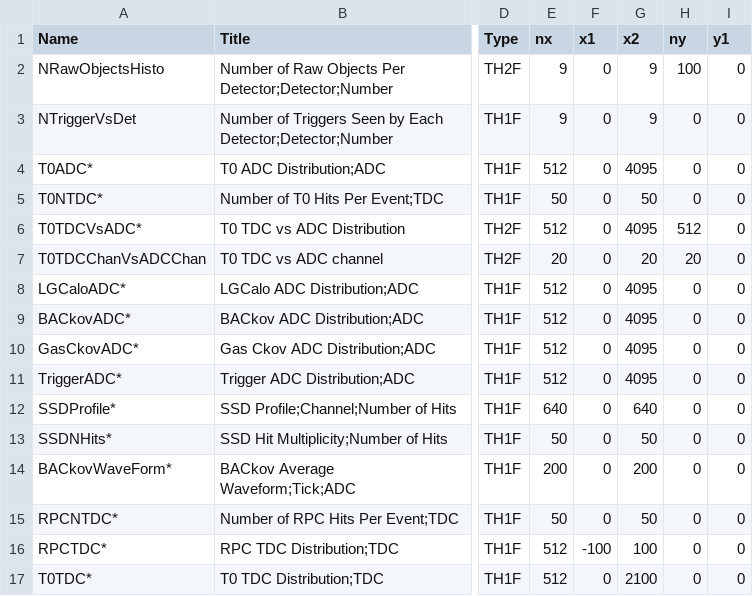
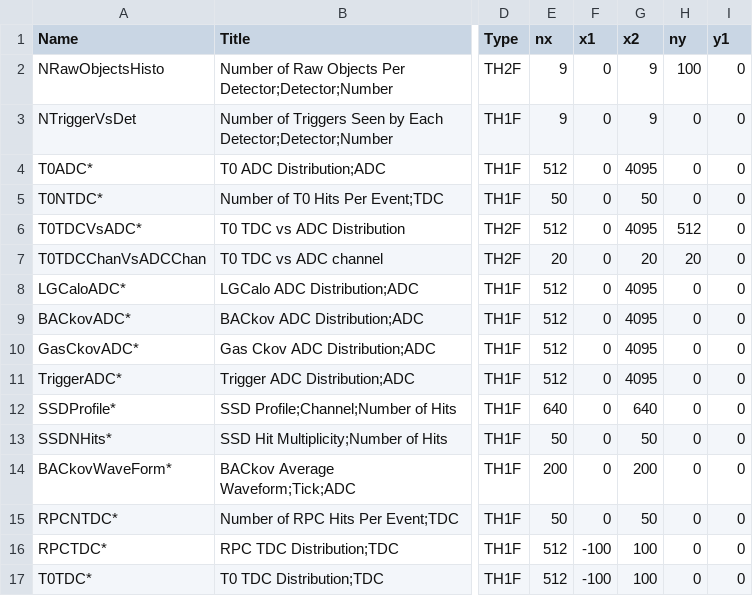
Before and after one commit to EMPHATICSoft/emphaticsoft, a CSV file: OnlineMonitoring/util/onmon-histos.csv, drawn as a sheet; only a part is shown, gaps mark what is left out; the diff names each change by its address in the sheet, - before the commit and + after, or states it on an @@ line.

```diff
--- a/OnlineMonitoring/util/onmon-histos.csv
+++ b/OnlineMonitoring/util/onmon-histos.csv
-F17 (x1): 0
+F17 (x1): -100
-G17 (x2): 2100
+G17 (x2): 100
```
Also changed, not shown: 1 other file.
